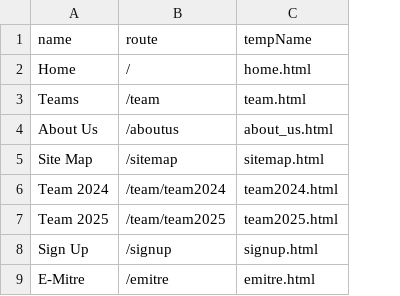
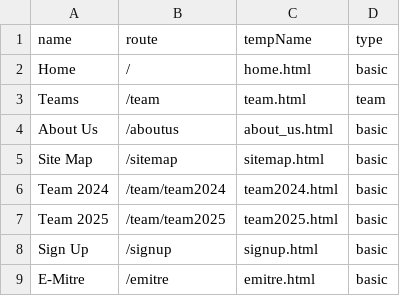
Before and after one commit to Tonypepproni/cis_102, a CSV file: static/template.csv, drawn as a sheet; the diff names each change by its address in the sheet, - before the commit and + after, or states it on an @@ line.

Commit message:
added team page backend
Created backend to populate team links on team page. Created team class that teamyear will extend

```diff
--- a/static/template.csv
+++ b/static/template.csv
+column D (type), rows 2-9: basic | team | basic | basic | basic | basic | basic | basic
```
Also changed, not shown: 4 other files.
